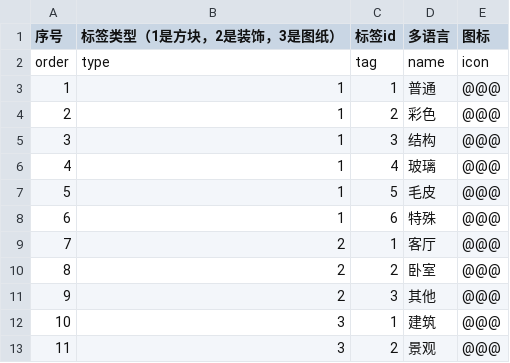
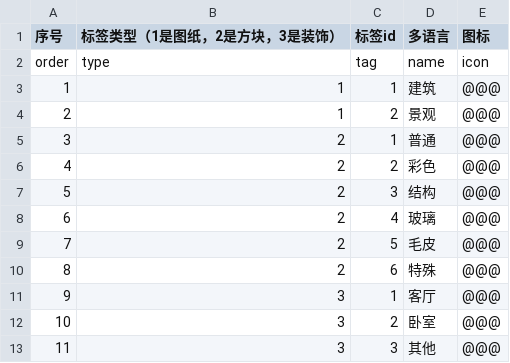
Before and after one commit to heliaoyuan10086/Game, a CSV file: BlockCity/tag.csv, drawn as a sheet; removed rows and columns are numbered as before the commit, all else as after; the diff names each change by its address in the sheet, - before the commit and + after, or states it on an @@ line.

Commit message:
修改二级标签

```diff
--- a/BlockCity/tag.csv
+++ b/BlockCity/tag.csv
-B1: 标签类型（1是方块，2是装饰，3是图纸）
+B1: 标签类型（1是图纸，2是方块，3是装饰）
+row 3: 1 | 1 | 1 | 建筑 | @@@
+row 4: 2 | 1 | 2 | 景观 | @@@
@@ column A (序号) renumbered between rows 5 and 13 @@
-B5:B10 (标签类型（1是图纸，2是方块，3是装饰）): 1
+B5:B10 (标签类型（1是图纸，2是方块，3是装饰）): 2
-B11:B13 (标签类型（1是图纸，2是方块，3是装饰）): 2
+B11:B13 (标签类型（1是图纸，2是方块，3是装饰）): 3
-row 12: 10 | 3 | 1 | 建筑 | @@@
-row 13: 11 | 3 | 2 | 景观 | @@@
```
